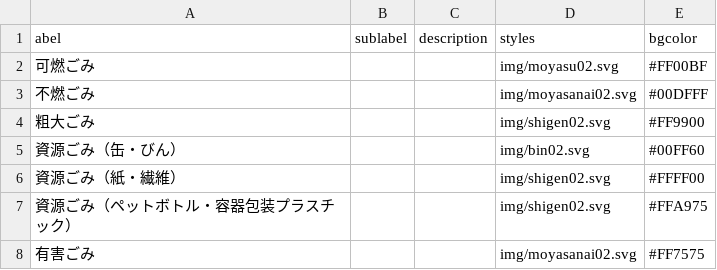
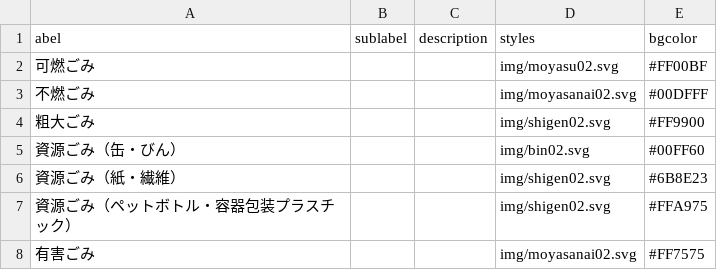
Before and after one commit to kimitsushi/5374, a CSV file: data/description.csv, drawn as a sheet.

Commit message:
黄色からグリーンへ変更

```diff
--- a/data/description.csv
+++ b/data/description.csv
@@ -5,3 +5,3 @@ abel,sublabel,description,styles,bgcolor
 資源ごみ（缶・びん）,,,img/bin02.svg,#00FF60
-資源ごみ（紙・繊維）,,,img/shigen02.svg,#FFFF00
+資源ごみ（紙・繊維）,,,img/shigen02.svg,#6B8E23
 資源ごみ（ペットボトル・容器包装プラスチック）,,,img/shigen02.svg,#FFA975
```
